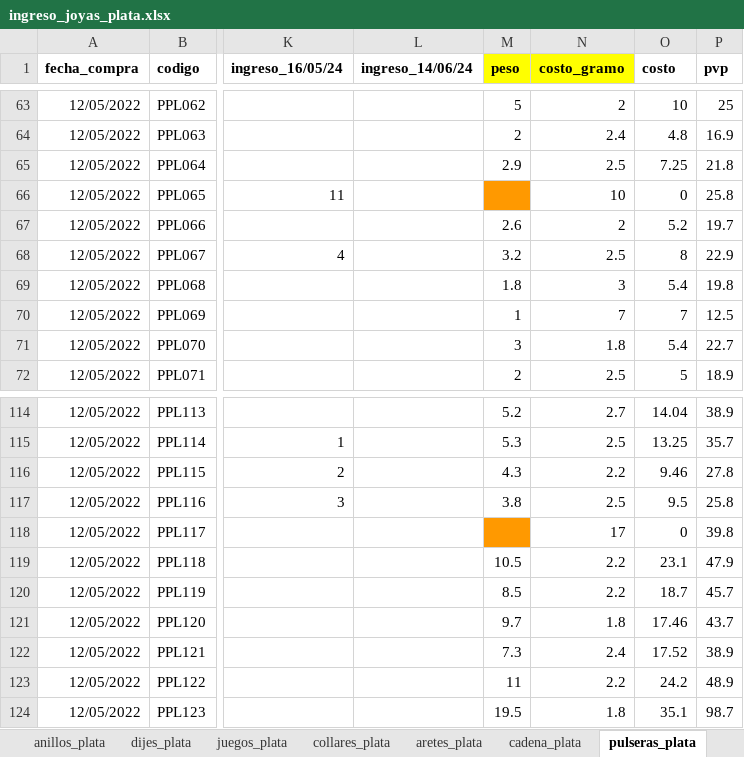
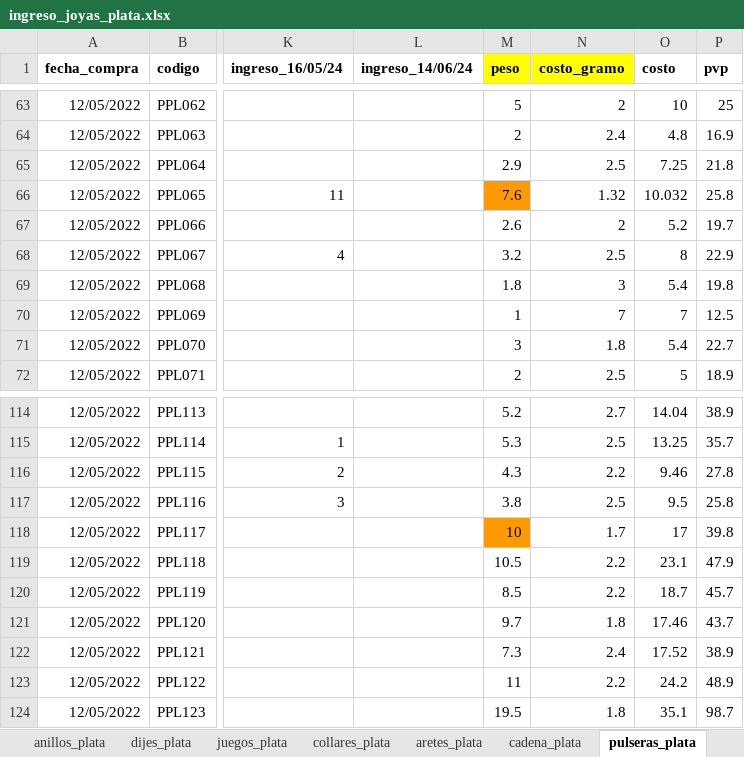
Before and after one commit to edu-marin/django_storefront, an Excel workbook: data_migration/data/ingreso_joyas_plata.xlsx, sheet pulseras_plata, drawn as a sheet; only a part is shown, gaps mark what is left out; values as stored, in another font and other column widths than the file's, no borders; charts and pictures not drawn; the diff names each change by its address in the sheet, - before the commit and + after, or states it on an @@ line.

Commit message:
new plata files

```diff
--- a/data_migration/data/ingreso_joyas_plata.xlsx (sheet pulseras_plata)
+++ b/data_migration/data/ingreso_joyas_plata.xlsx (sheet pulseras_plata)
-M66 (peso): (empty)
+M66 (peso): 7.6
-N66 (costo_gramo): 10
+N66 (costo_gramo): 1.32
-O66 (costo): 0
+O66 (costo): 10.032
-M118 (peso): (empty)
+M118 (peso): 10
-N118 (costo_gramo): 17
+N118 (costo_gramo): 1.7
-O118 (costo): 0
+O118 (costo): 17
```
Also changed, not shown: sheet aretes_plata, sheet dijes_plata, sheet anillos_plata, other sheet tabs, charts or pictures, data_migration/data/ingreso_joyas_acero.xlsx, 1 other file.
